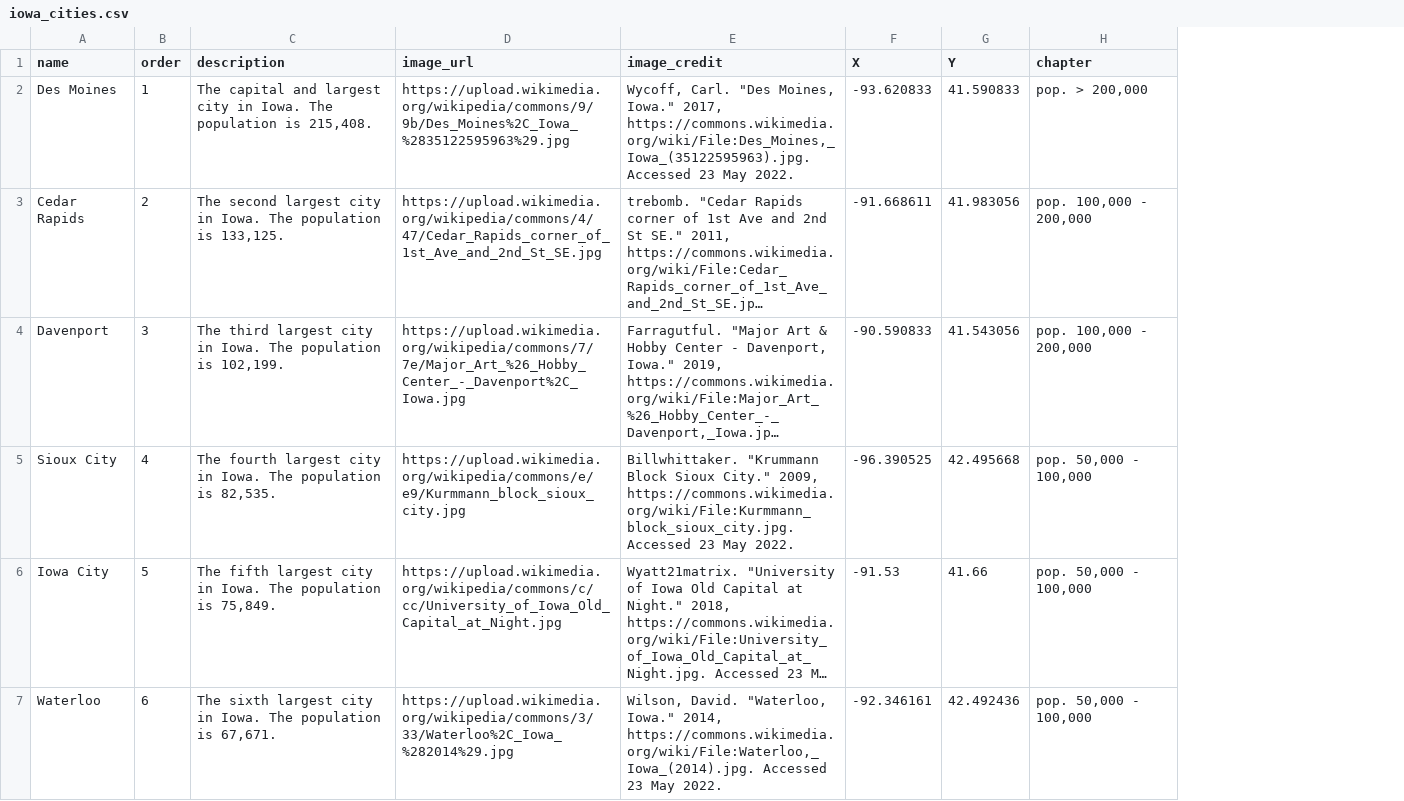
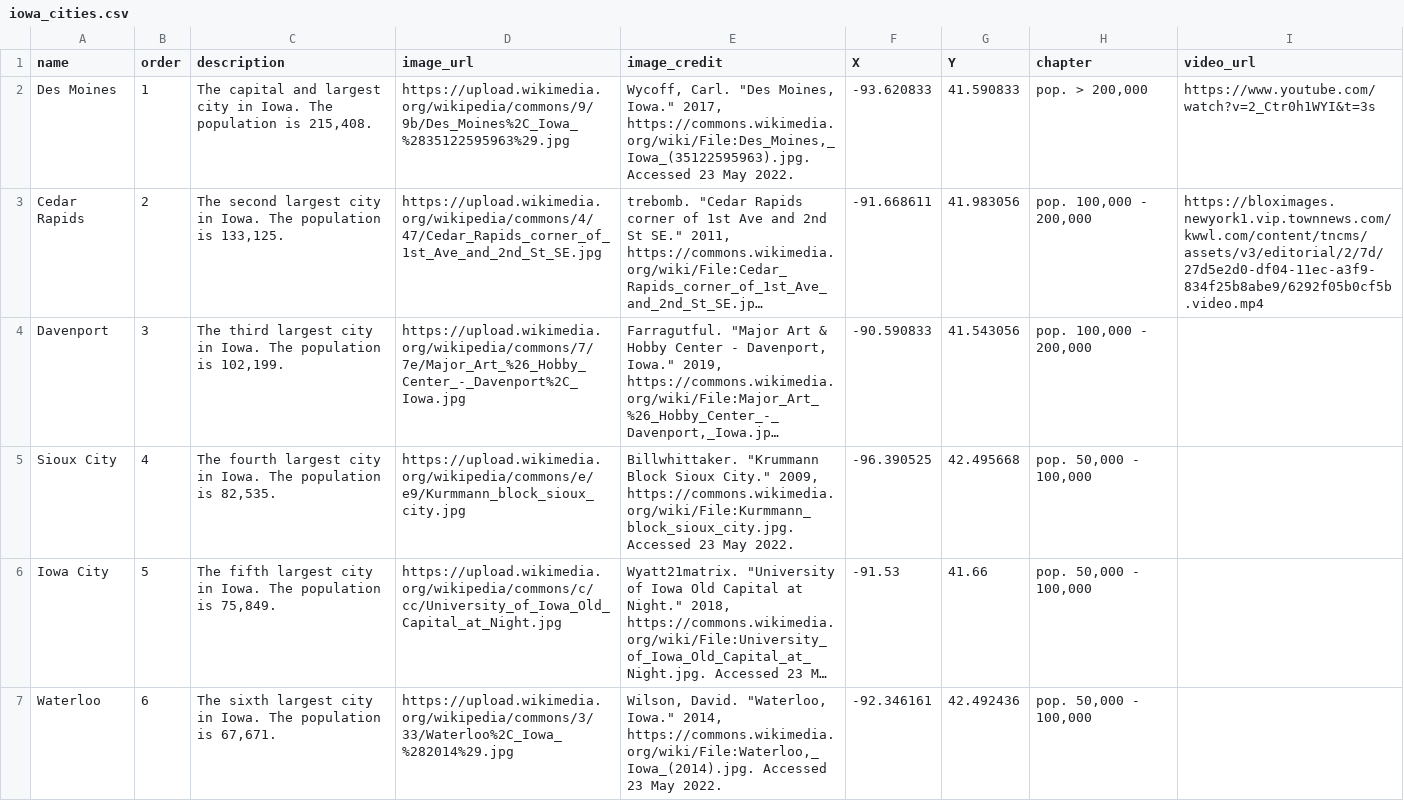
Before and after one commit to jebowe3/CSV-2-Storymap, a CSV file: data/iowa_cities.csv, drawn as a sheet; long unchanged cells end in …; the diff names each change by its address in the sheet, - before the commit and + after, or states it on an @@ line.

Commit message:
add video content option

```diff
--- a/data/iowa_cities.csv
+++ b/data/iowa_cities.csv
+column I (video_url), rows 2-3: https://www.youtube.com/watch?v=2_Ctr0h1WYI&t=3s | https://bloximages.newyork1.vip.townnews.com/kwwl.com/content/tncms/assets/v3/editorial/2/7d/27d5e2d0-df04-11ec-a3f9-834f25b8abe9/6292f05b0cf5b.video.mp4
```
Also changed, not shown: 1 other file.
